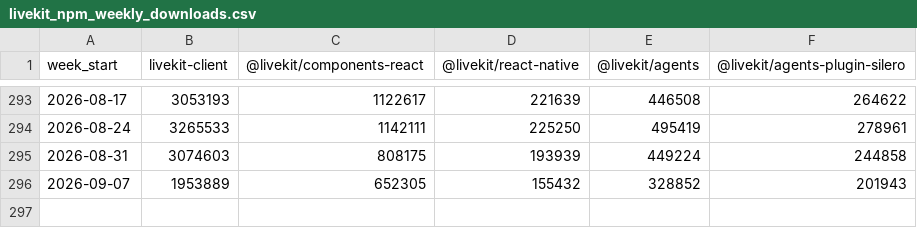
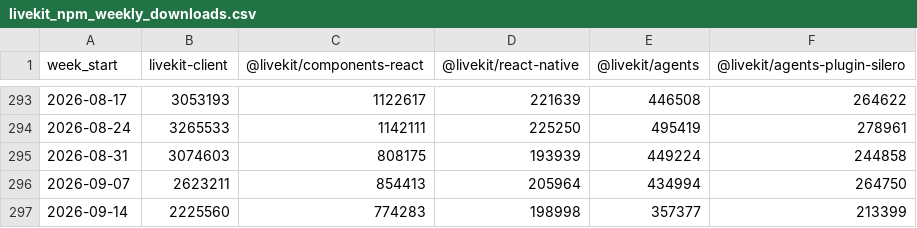
Before and after one commit to zheminlin266/Agora_Research, a CSV file: public/data/dev-npm-downloads/Data/livekit_npm_weekly_downloads.csv, drawn as a sheet; only a part is shown, gaps mark what is left out.

Commit message:
data: refresh developer package downloads through 2026-09-07 (#31)
Co-authored-by: zheminlin266 <zheminlin266@users.noreply.github.com>

```diff
--- a/public/data/dev-npm-downloads/Data/livekit_npm_weekly_downloads.csv
+++ b/public/data/dev-npm-downloads/Data/livekit_npm_weekly_downloads.csv
@@ -295,2 +295,3 @@ week_start,livekit-client,@livekit/components-react,@livekit/react-native,@livek
 2026-08-31,3074603,808175,193939,449224,244858
-2026-09-07,1953889,652305,155432,328852,201943
+2026-09-07,2623211,854413,205964,434994,264750
+2026-09-14,2225560,774283,198998,357377,213399
```
Also changed, not shown: public/data/dev-npm-downloads/Data/agora_npm_weekly_downloads.csv, public/data/dev-npm-downloads/Data/agora_pypi_weekly_downloads.csv, 9 other files.
